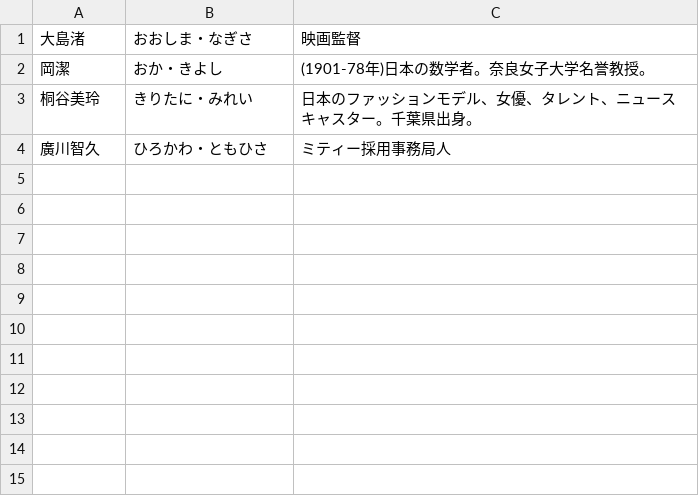
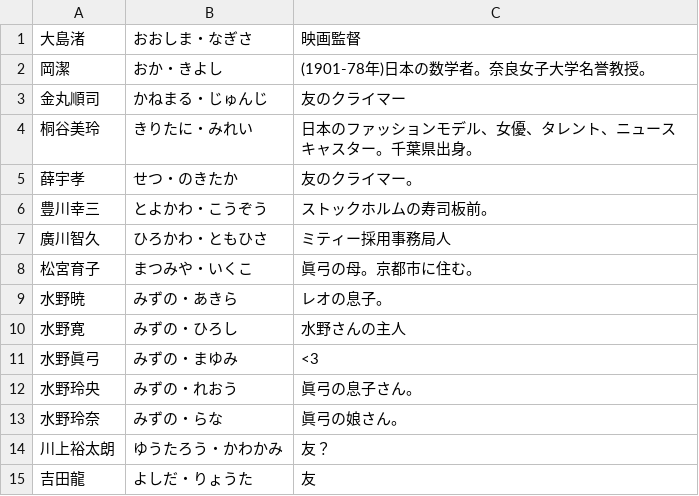
Before and after one commit to EmilRehnberg/js-for-anki, a TSV file: data/names/mixed-persons.tsv, drawn as a sheet.

```diff
--- a/data/names/mixed-persons.tsv
+++ b/data/names/mixed-persons.tsv
@@ -2,3 +2,14 @@
 岡潔	おか・きよし	(1901-78年)日本の数学者。奈良女子大学名誉教授。
+金丸順司	かねまる・じゅんじ	友のクライマー
 桐谷美玲	きりたに・みれい	日本のファッションモデル、女優、タレント、ニュースキャスター。千葉県出身。
+薛宇孝	せつ・のきたか	友のクライマー。
+豊川幸三	とよかわ・こうぞう	ストックホルムの寿司板前。
 廣川智久	ひろかわ・ともひさ	ミティー採用事務局人
+松宮育子	まつみや・いくこ	眞弓の母。京都市に住む。
+水野暁	みずの・あきら	レオの息子。
+水野寛	みずの・ひろし	水野さんの主人
+水野眞弓	みずの・まゆみ	<3
+水野玲央	みずの・れおう	眞弓の息子さん。
+水野玲奈	みずの・らな	眞弓の娘さん。
+川上裕太朗	ゆうたろう・かわかみ	友？
+吉田龍	よしだ・りょうた	友
```
Also changed, not shown: data/names/countries.tsv, data/names/food.tsv, 3 other files.
